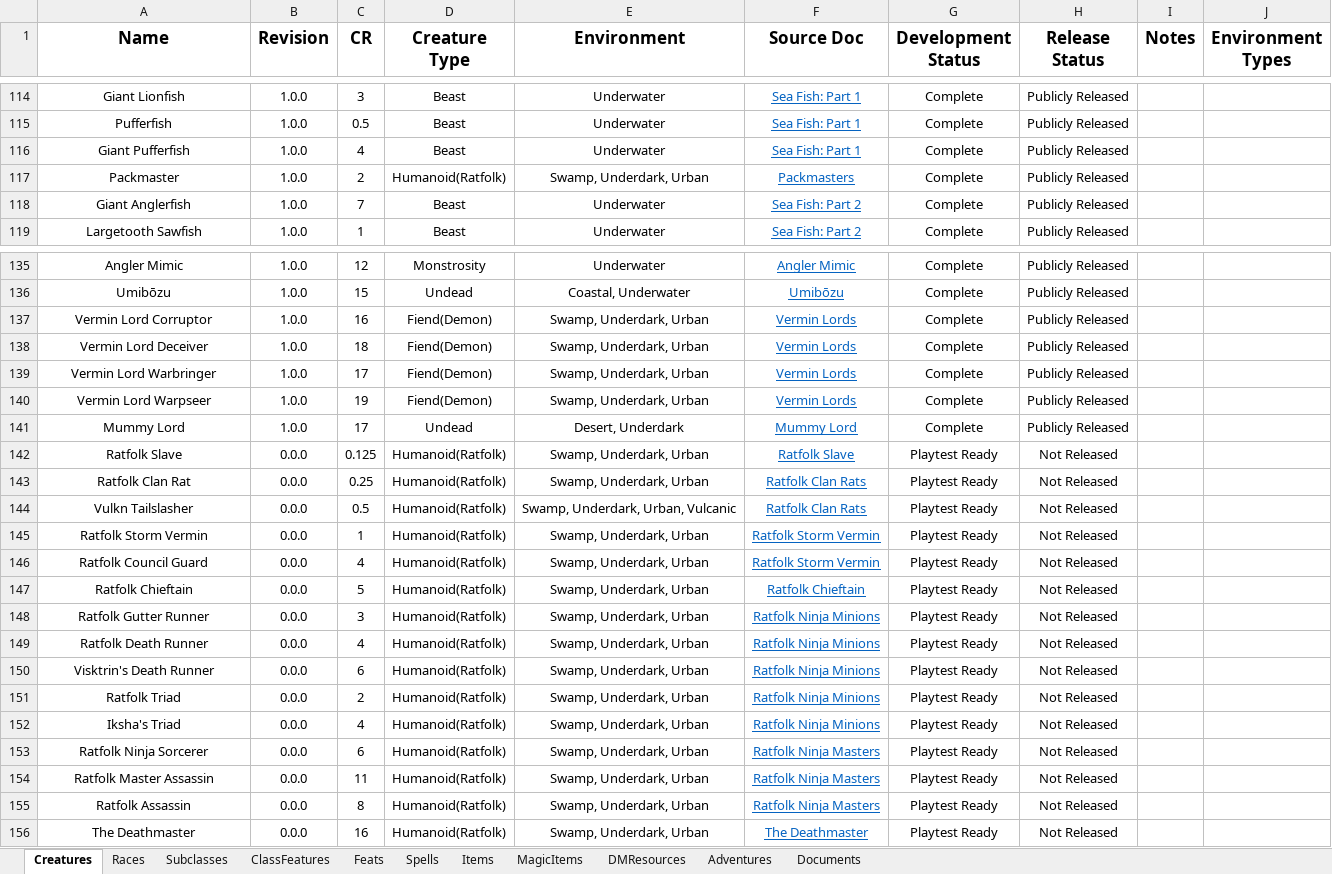
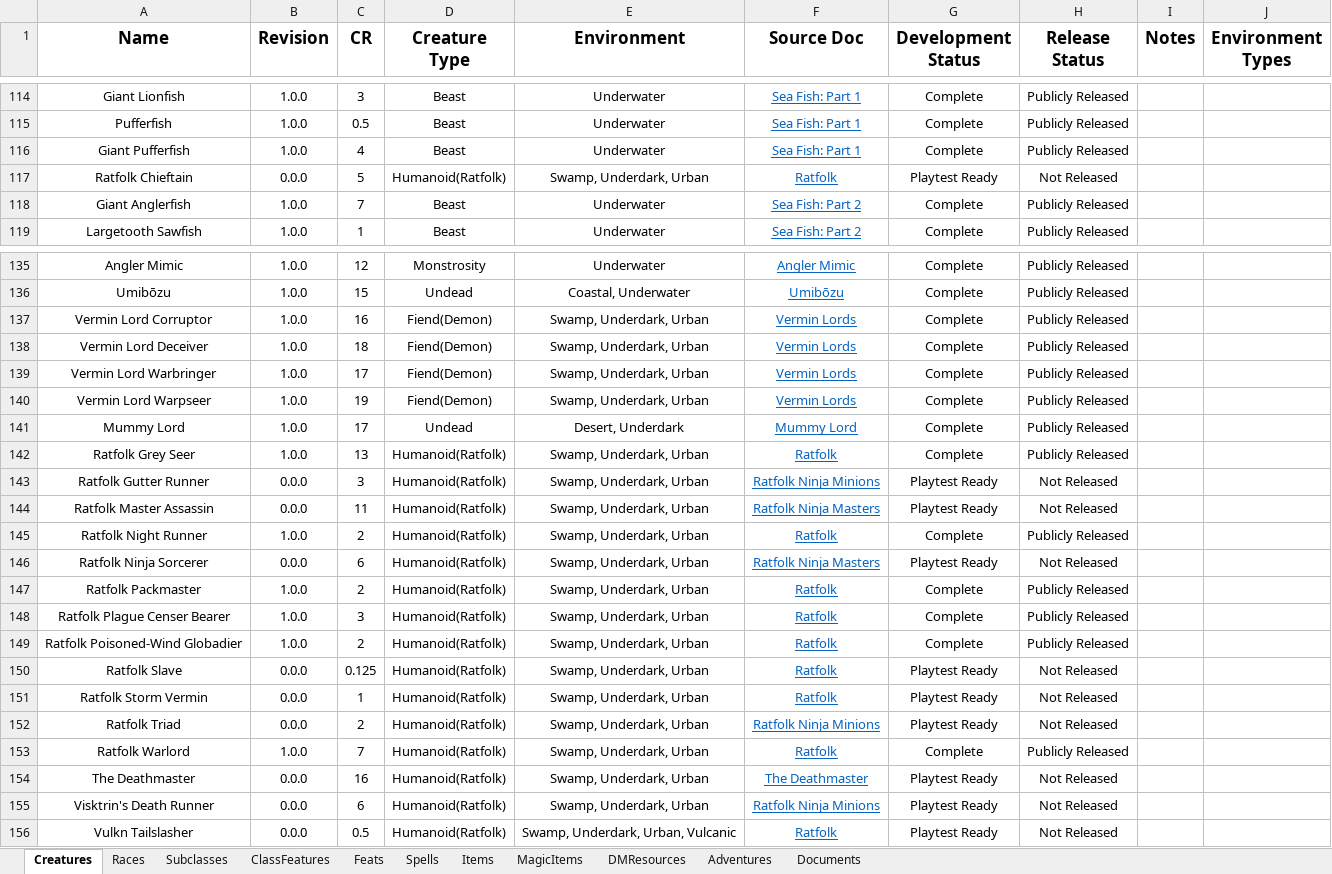
Before and after one commit to HankSnouwaert/DnD-Homebrew, an Excel workbook: ContentList.xlsx, sheet Creatures, drawn as a sheet; only a part is shown, gaps mark what is left out; values as stored, in another font and other column widths than the file's, no borders; conditional formats not drawn; 1 other sheet too large or unreadable and not compared; removed rows and columns are numbered as before the commit, all else as after; the diff covers the shown part only; the diff names each change by its address in the sheet, - before the commit and + after, or states it on an @@ line.

```diff
--- a/ContentList.xlsx (sheet Creatures)
+++ b/ContentList.xlsx (sheet Creatures)
-row 117: Packmaster | 1.0.0 | 2 | Humanoid(Ratfolk) | Swamp, Underdark, Urban | Packmasters | Complete | Publicly Released
+row 117: Ratfolk Chieftain | 0.0.0 | 5 | Humanoid(Ratfolk) | Swamp, Underdark, Urban | Ratfolk | Playtest Ready | Not Released
-row 142: Ratfolk Slave | 0.0.0 | 0.125 | Humanoid(Ratfolk) | Swamp, Underdark, Urban | Ratfolk Slave | Playtest Ready | Not Released
-row 143: Ratfolk Clan Rat | 0.0.0 | 0.25 | Humanoid(Ratfolk) | Swamp, Underdark, Urban | Ratfolk Clan Rats | Playtest Ready | Not Released
-row 144: Vulkn Tailslasher | 0.0.0 | 0.5 | Humanoid(Ratfolk) | Swamp, Underdark, Urban, Vulcanic | Ratfolk Clan Rats | Playtest Ready | Not Released
-row 145: Ratfolk Storm Vermin | 0.0.0 | 1 | Humanoid(Ratfolk) | Swamp, Underdark, Urban | Ratfolk Storm Vermin | Playtest Ready | Not Released
-row 146: Ratfolk Council Guard | 0.0.0 | 4 | Humanoid(Ratfolk) | Swamp, Underdark, Urban | Ratfolk Storm Vermin | Playtest Ready | Not Released
-row 147: Ratfolk Chieftain | 0.0.0 | 5 | Humanoid(Ratfolk) | Swamp, Underdark, Urban | Ratfolk Chieftain | Playtest Ready | Not Released
+row 142: Ratfolk Grey Seer | 1.0.0 | 13 | Humanoid(Ratfolk) | Swamp, Underdark, Urban | Ratfolk | Complete | Publicly Released
@@ row 154 moved to row 144: Ratfolk Master Assassin @@
+row 145: Ratfolk Night Runner | 1.0.0 | 2 | Humanoid(Ratfolk) | Swamp, Underdark, Urban | Ratfolk | Complete | Publicly Released
@@ row 153 moved to row 146: Ratfolk Ninja Sorcerer @@
+row 147: Ratfolk Packmaster | 1.0.0 | 2 | Humanoid(Ratfolk) | Swamp, Underdark, Urban | Ratfolk | Complete | Publicly Released
+row 148: Ratfolk Plague Censer Bearer | 1.0.0 | 3 | Humanoid(Ratfolk) | Swamp, Underdark, Urban | Ratfolk | Complete | Publicly Released
+row 149: Ratfolk Poisoned-Wind Globadier | 1.0.0 | 2 | Humanoid(Ratfolk) | Swamp, Underdark, Urban | Ratfolk | Complete | Publicly Released
+row 150: Ratfolk Slave | 0.0.0 | 0.125 | Humanoid(Ratfolk) | Swamp, Underdark, Urban | Ratfolk | Playtest Ready | Not Released
-A151 (Name): Ratfolk Death Runner
+A151 (Name): Ratfolk Storm Vermin
-C151 (CR): 4
+C151 (CR): 1
-F151 (Source Doc): Ratfolk Ninja Minions
+F151 (Source Doc): Ratfolk
@@ row 151 moved to row 152: Ratfolk Triad @@
+row 153: Ratfolk Warlord | 1.0.0 | 7 | Humanoid(Ratfolk) | Swamp, Underdark, Urban | Ratfolk | Complete | Publicly Released
@@ row 156 moved to row 154: The Deathmaster @@
-A156 (Name): Iksha's Triad
+A156 (Name): Vulkn Tailslasher
-C156 (CR): 4
+C156 (CR): 0.5
-E156 (Environment): Swamp, Underdark, Urban
+E156 (Environment): Swamp, Underdark, Urban, Vulcanic
-F156 (Source Doc): Ratfolk Ninja Minions
+F156 (Source Doc): Ratfolk
@@ row 155 moved to row 109: Ratfolk Assassin @@
```
Also changed, not shown: 4 added rows and 5 removed rows elsewhere in this sheet, PublicContentList.xlsx.
